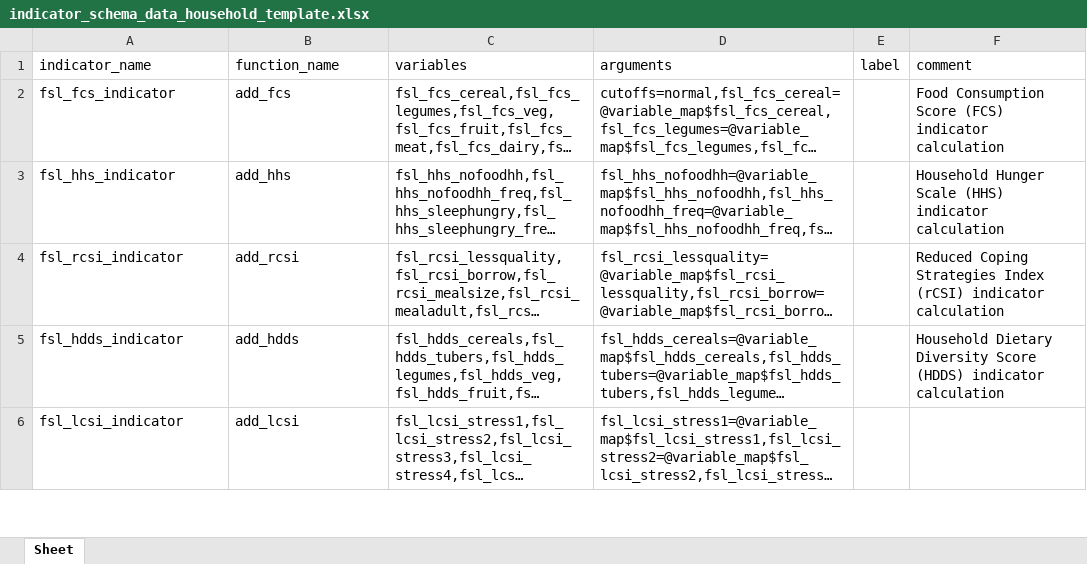
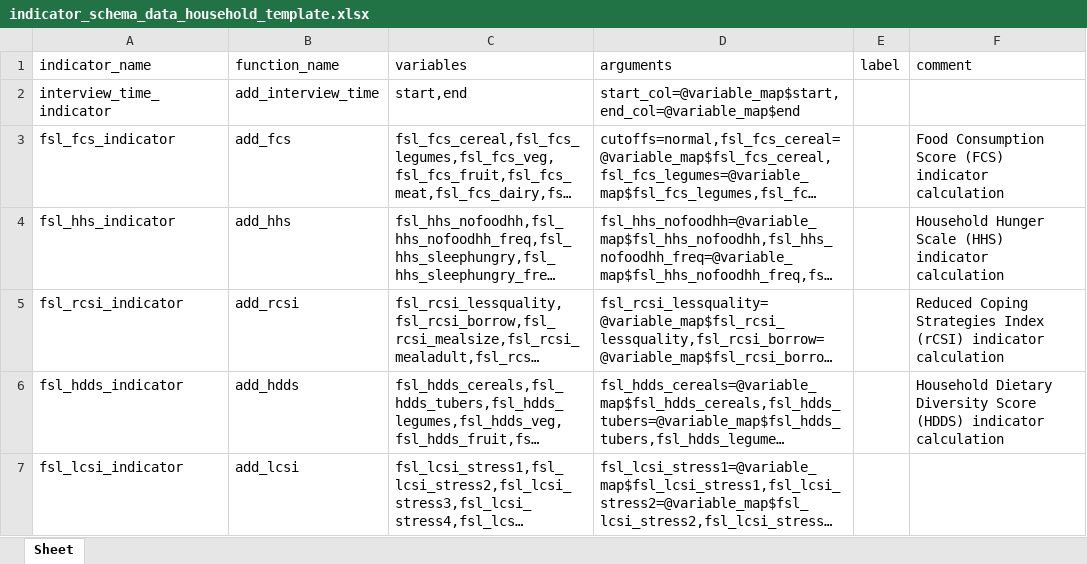
Before and after one commit to SaeedR1987/public_health_resources, an Excel workbook: resources/indicator_schema_data_household_template.xlsx, sheet Sheet, drawn as a sheet; only a part is shown; long unchanged cells end in …; values as stored, in another font and other column widths than the file's, no borders; the diff names each change by its address in the sheet, - before the commit and + after, or states it on an @@ line.

```diff
--- a/resources/indicator_schema_data_household_template.xlsx (sheet Sheet)
+++ b/resources/indicator_schema_data_household_template.xlsx (sheet Sheet)
+row 2: interview_time_indicator | add_interview_time | start,end | start_col=@variable_map$start,end_col=@variable_map$end
```
Also changed, not shown: resources/dependency_schema_data_household_template.xlsx, resources/variable_schema_data_household_template.xlsx, 8 other files.
